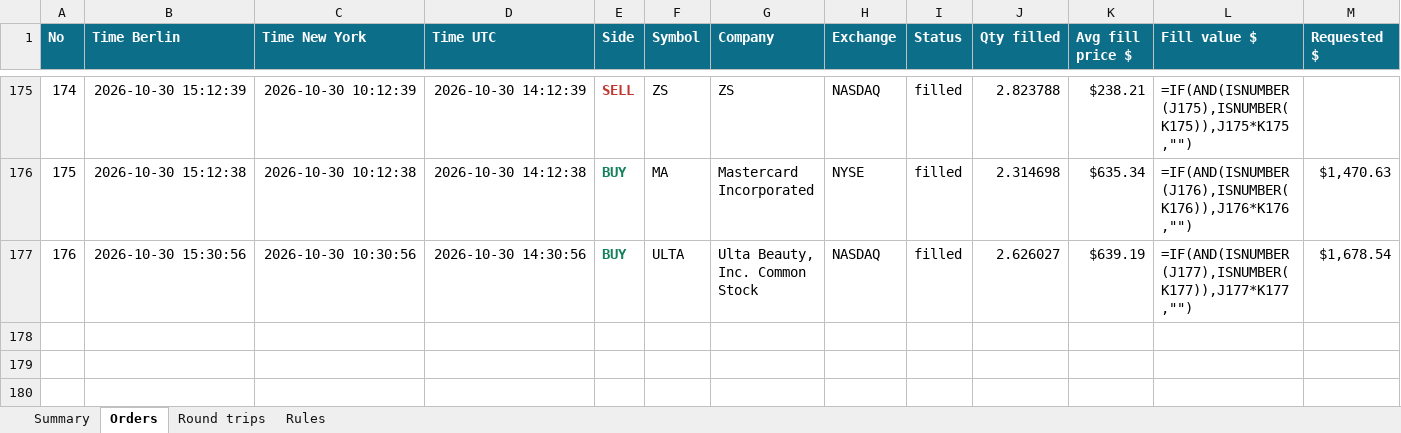
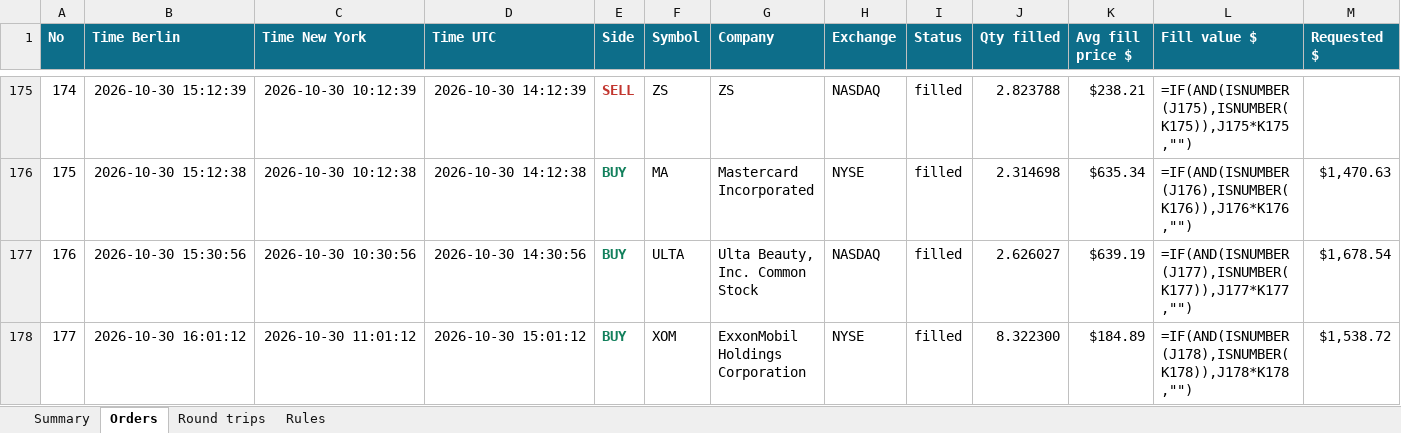
Before and after one commit to minto2196/my-claude-trade, an Excel workbook: trade-records/excel/2026-W44_2026-10-26.xlsx, sheet Orders, drawn as a sheet; only a part is shown, gaps mark what is left out; values as stored, in another font and other column widths than the file's, no borders; formulas without a stored value are shown as written; table styles not drawn; rows hold the shown columns only; the diff names each change by its address in the sheet, - before the commit and + after, or states it on an @@ line.

Commit message:
records: 2026-10-30 15:01 UTC

```diff
--- a/trade-records/excel/2026-W44_2026-10-26.xlsx (sheet Orders)
+++ b/trade-records/excel/2026-W44_2026-10-26.xlsx (sheet Orders)
+row 178: 177 | 2026-10-30 16:01:12 | 2026-10-30 11:01:12 | 2026-10-30 15:01:12 | BUY | XOM | ExxonMobil Holdings Corporation | NYSE | filled | 8.322300 | $184.89 | =IF(AND(ISNUMBER(J178),ISNUMBER(K178)),J178*K178,"") | $1,538.72
```
Also changed, not shown: sheet Summary, sheet Round trips, 4 other files.
